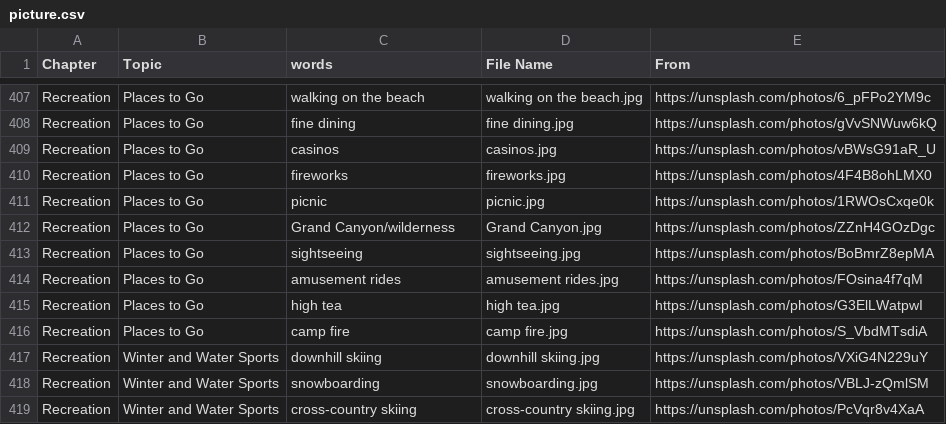
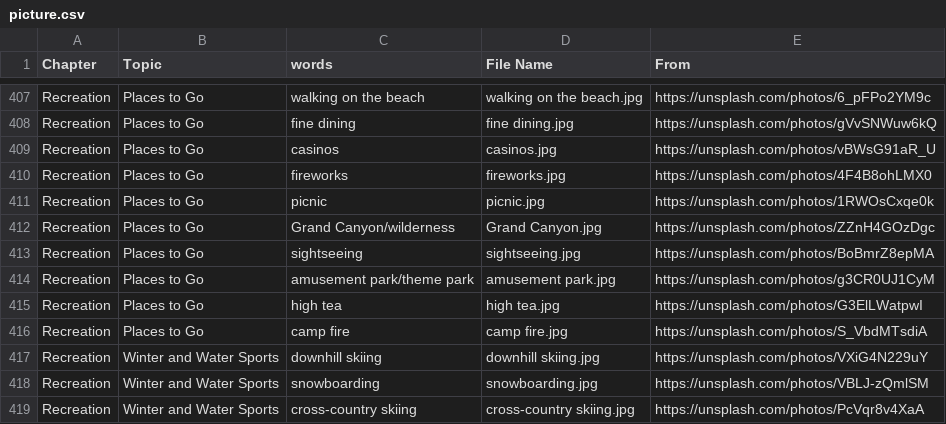
Before and after one commit to HDCodePractice/EnglishHelper, a CSV file: res/picture.csv, drawn as a sheet; only a part is shown, gaps mark what is left out.

```diff
--- a/res/picture.csv
+++ b/res/picture.csv
@@ -413,3 +413,3 @@ Recreation,Places to Go,Grand Canyon/wilderness,Grand Canyon.jpg,https://unsplas
 Recreation,Places to Go,sightseeing,sightseeing.jpg,https://unsplash.com/photos/BoBmrZ8epMA
-Recreation,Places to Go,amusement rides,amusement rides.jpg,https://unsplash.com/photos/FOsina4f7qM
+Recreation,Places to Go,amusement park/theme park,amusement park.jpg,https://unsplash.com/photos/g3CR0UJ1CyM
 Recreation,Places to Go,high tea,high tea.jpg,https://unsplash.com/photos/G3ElLWatpwI
```
Also changed, not shown: 6 other files.
